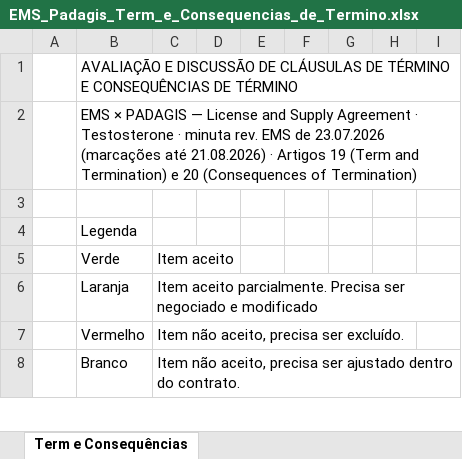
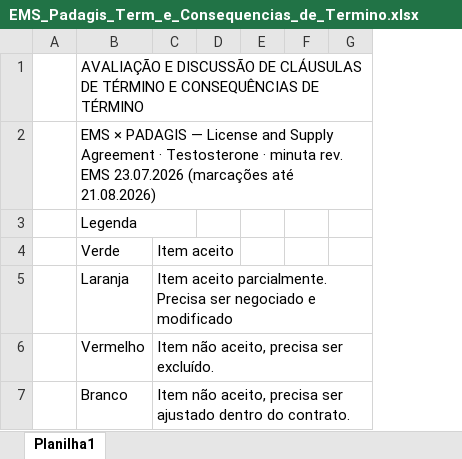
Before and after one commit to fmlucaas/Teste, an Excel workbook: out/EMS_Padagis_Term_e_Consequencias_de_Termino.xlsx, sheet Planilha1, drawn as a sheet; only a part is shown; values as stored, in another font and other column widths than the file's, no cell formats; removed rows and columns are numbered as before the commit, all else as after; the diff covers the shown part only; the diff names each change by its address in the sheet, - before the commit and + after, or states it on an @@ line.

```diff
--- a/out/EMS_Padagis_Term_e_Consequencias_de_Termino.xlsx (sheet Planilha1)
+++ b/out/EMS_Padagis_Term_e_Consequencias_de_Termino.xlsx (sheet Planilha1)
-sheet tab: Term e Consequências
+sheet tab: Planilha1
-column D, empty
-column E, empty
-column F, empty
-column G, empty
-column H, empty
-column I, empty
+column D, empty
+column E, empty
+column F, empty
+column G, empty
-B2: …rev. EMS de 23.07.2026 (marcações até 21.08.2026) · Artigos 19 (Term and Termination) e 20 (Consequences of Termination)
+B2: …rev. EMS 23.07.2026 (marcações até 21.08.2026)
-row 3: (empty)
+B3:C3 merged
```
Also changed, not shown: 24 removed rows and 10 edited cells elsewhere in this sheet, cell formats, hidden cells, 1 other file.
